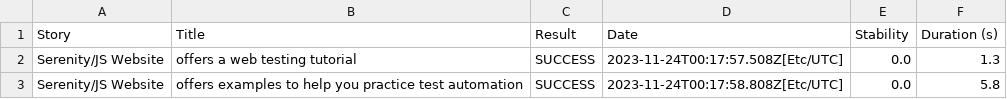
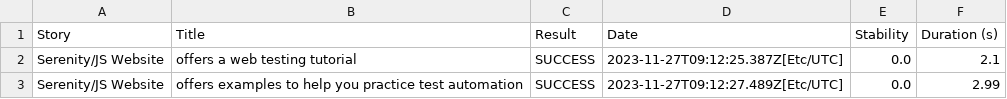
Before and after one commit to serenity-js/serenity-js-jasmine-webdriverio-template, a CSV file: 01f5288b80adbd3af52a8ed68a4a616d3164f750229f80da1ef344382d948835.csv, drawn as a sheet.

```diff
--- a/01f5288b80adbd3af52a8ed68a4a616d3164f750229f80da1ef344382d948835.csv
+++ b/01f5288b80adbd3af52a8ed68a4a616d3164f750229f80da1ef344382d948835.csv
@@ -1,3 +1,3 @@
 "Story","Title","Result","Date","Stability","Duration (s)"
-"Serenity/JS Website","offers a web testing tutorial","SUCCESS","2023-11-24T00:17:57.508Z[Etc/UTC]","0.0","1.3"
-"Serenity/JS Website","offers examples to help you practice test automation","SUCCESS","2023-11-24T00:17:58.808Z[Etc/UTC]","0.0","5.8"
+"Serenity/JS Website","offers a web testing tutorial","SUCCESS","2023-11-27T09:12:25.387Z[Etc/UTC]","0.0","2.1"
+"Serenity/JS Website","offers examples to help you practice test automation","SUCCESS","2023-11-27T09:12:27.489Z[Etc/UTC]","0.0","2.99"
```
Also changed, not shown: 07ece47eba814f27e4bfbda1b288c5ce0a29c149934a8d5926c525cd534e07fe.csv, 23699d9d0fe0be4fec0860940d19137f7717e51dada686b167239753ad77e0a0.csv, 36 other files.
